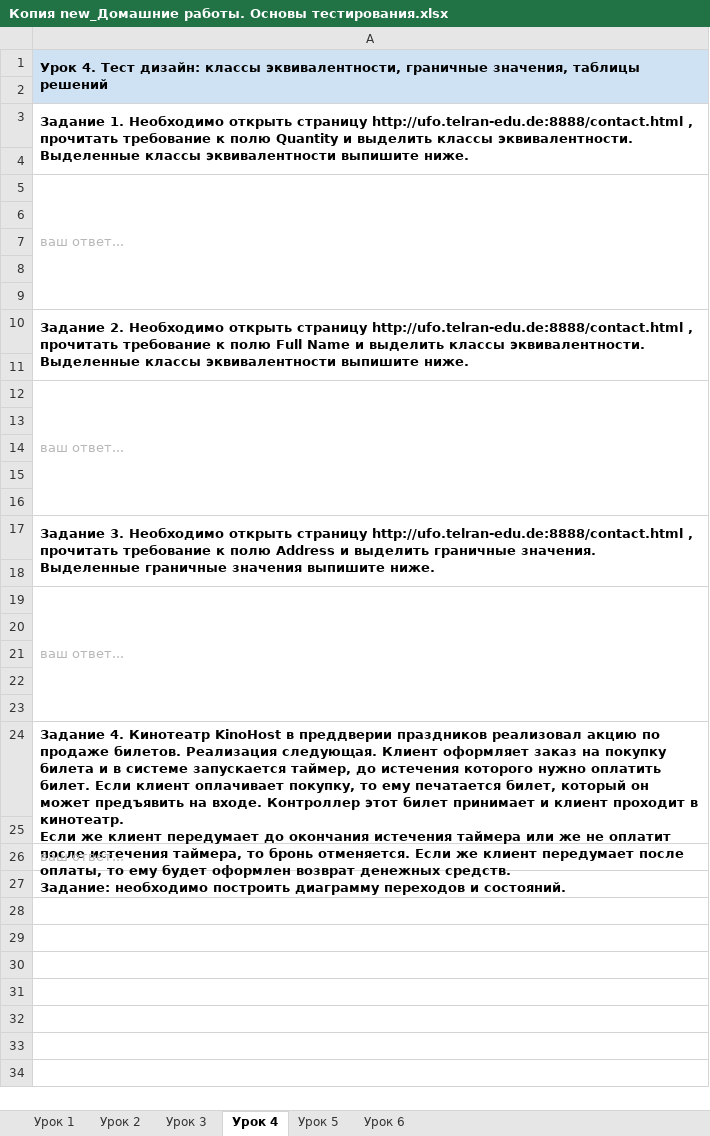
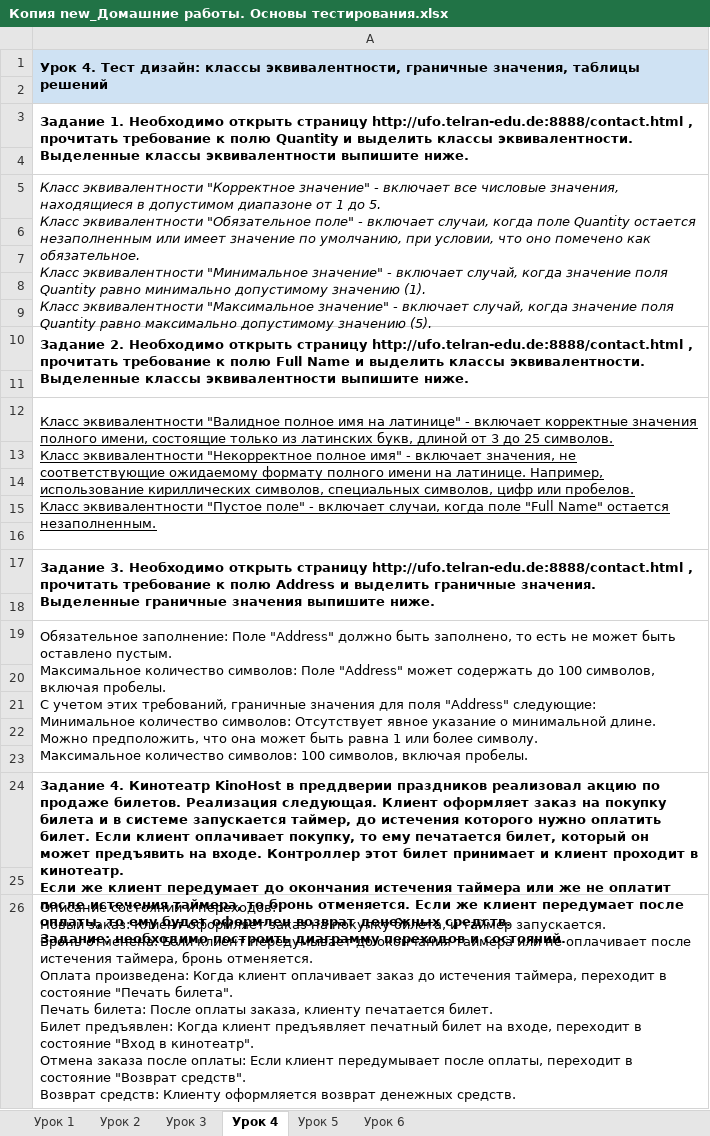
Before and after one commit to EmilDzh/HW-QA, an Excel workbook: Копия new_Домашние работы. Основы тестирования.xlsx, sheet Урок 4, drawn as a sheet; values as stored, in another font and other column widths than the file's, no borders; charts and pictures not drawn; ↵ is a line break in a cell; the diff names each change by its address in the sheet, - before the commit and + after, or states it on an @@ line.

```diff
--- a/Копия new_Домашние работы. Основы тестирования.xlsx (sheet Урок 4)
+++ b/Копия new_Домашние работы. Основы тестирования.xlsx (sheet Урок 4)
-A2 fill: none
+A2 fill: #CFE2F3
-A5: ваш ответ...
+A5: Класс эквивалентности "Корректное значение" - включает все числовые значения, находящиеся в допустимом диапазоне от 1 до 5. ↵ Класс эквивалентности "Обязательное поле" - включает случаи, когда поле Quantity остается незаполненным или имеет значение по умолчанию, при условии, что оно помечено как обязательное. ↵ Класс эквивалентности "Минимальное значение" - включает случай, когда значение поля Quantity равно минимально допустимому значению (1). ↵ Класс эквивалентности "Максимальное значение" - включает случай, когда значение поля Quantity равно максимально допустимому значению (5).
@@ A5 italic: off → on, text colour: #B7B7B7 → black @@
-A12: ваш ответ...
+A12: Класс эквивалентности "Валидное полное имя на латинице" - включает корректные значения полного имени, состоящие только из латинских букв, длиной от 3 до 25 символов. ↵ Класс эквивалентности "Некорректное полное имя" - включает значения, не соответствующие ожидаемому формату полного имени на латинице. Например, использование кириллических символов, специальных символов, цифр или пробелов. ↵ Класс эквивалентности "Пустое поле" - включает случаи, когда поле "Full Name" остается незаполненным.
@@ A12 text colour: #B7B7B7 → black, underline: off → on @@
-A19: ваш ответ...
+A19: Обязательное заполнение: Поле "Address" должно быть заполнено, то есть не может быть оставлено пустым. ↵ Максимальное количество символов: Поле "Address" может содержать до 100 символов, включая пробелы. ↵ С учетом этих требований, граничные значения для поля "Address" следующие: ↵ Минимальное количество символов: Отсутствует явное указание о минимальной длине. Можно предположить, что она может быть равна 1 или более символу. ↵ Максимальное количество символов: 100 символов, включая пробелы.
-A19 text colour: #B7B7B7
+A19 text colour: black
-A26: ваш ответ...
+A26: Описание состояний и переходов: ↵ Новый заказ: Клиент оформляет заказ на покупку билета, и таймер запускается. ↵ Бронь отменена: Если клиент передумывает до окончания таймера или не оплачивает после истечения таймера, бронь отменяется. ↵ Оплата произведена: Когда клиент оплачивает заказ до истечения таймера, переходит в состояние "Печать билета". ↵ Печать билета: После оплаты заказа, клиенту печатается билет. ↵ Билет предъявлен: Когда клиент предъявляет печатный билет на входе, переходит в состояние "Вход в кинотеатр". ↵ Отмена заказа после оплаты: Если клиент передумывает после оплаты, переходит в состояние "Возврат средств". ↵ Возврат средств: Клиенту оформляется возврат денежных средств.
-A26 text colour: #B7B7B7
+A26 text colour: black
```
Also changed, not shown: sheet Урок 5, sheet Урок 2, sheet Урок 1, sheet Урок 6, sheet Урок 3, charts or pictures.
